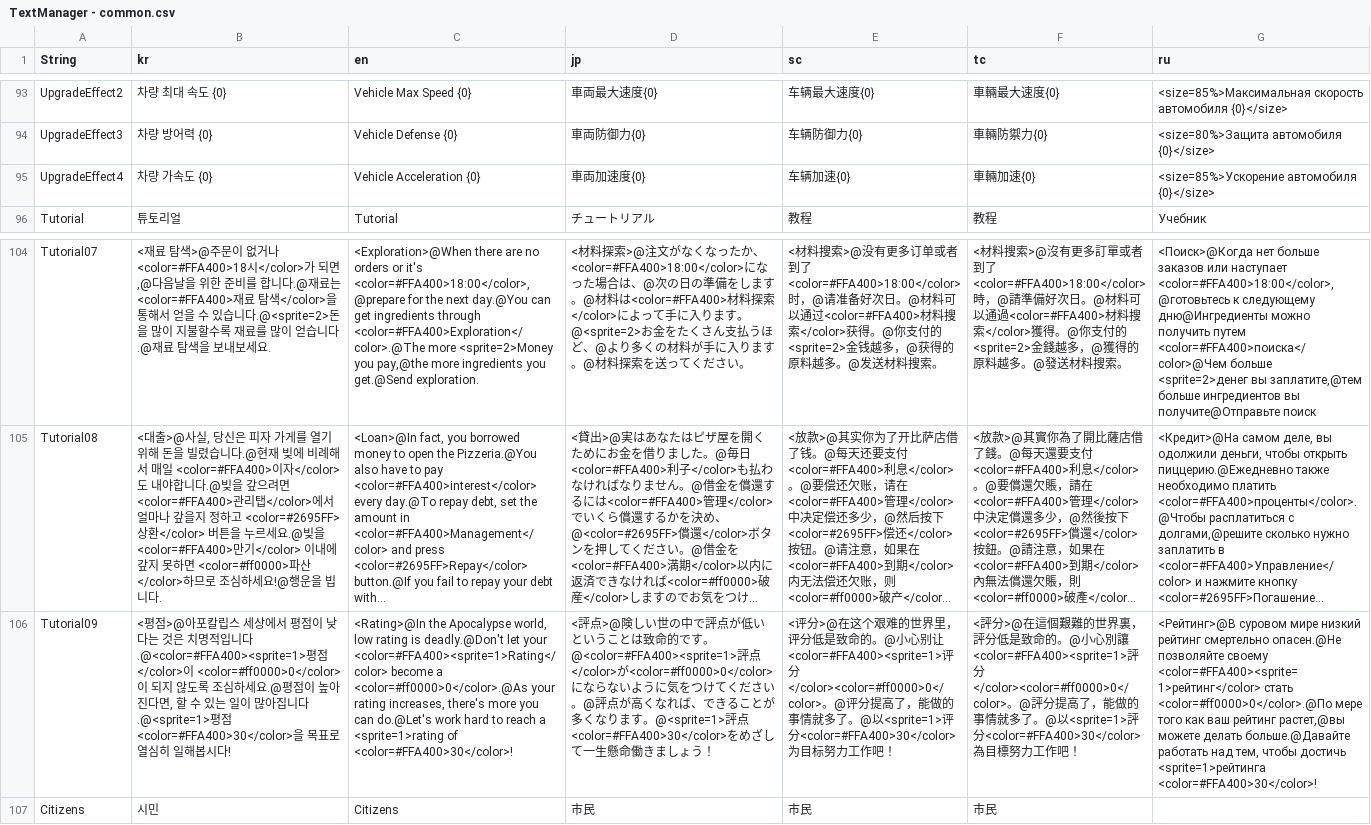
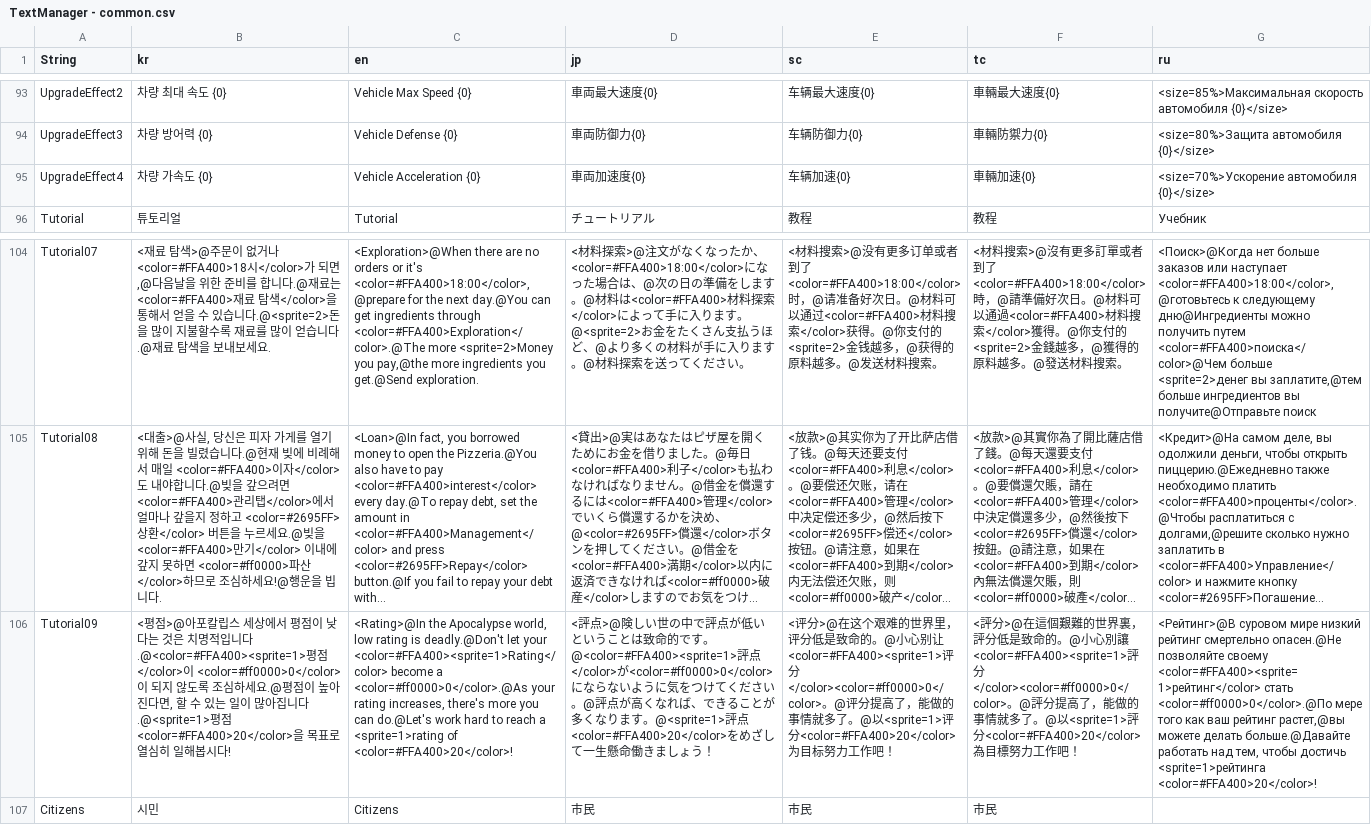
Before and after one commit to thebottlecor/Zompizza, a CSV file: Assets/StreamingAssets/TextManager - common.csv, drawn as a sheet; only a part is shown, gaps mark what is left out; long unchanged cells end in …; the diff names each change by its address in the sheet, - before the commit and + after, or states it on an @@ line.

```diff
--- a/Assets/StreamingAssets/TextManager - common.csv
+++ b/Assets/StreamingAssets/TextManager - common.csv
-G95 (ru): <size=85%>Ускорение автомобиля {0}</size>
+G95 (ru): <size=70%>Ускорение автомобиля {0}</size>
-B106 (kr): ….@<sprite=1>평점 <color=#FFA400>30</color>을 목표…
+B106 (kr): ….@<sprite=1>평점 <color=#FFA400>20</color>을 목표…
-C106 (en): …<sprite=1>rating of <color=#FFA400>30</color>!
+C106 (en): …<sprite=1>rating of <color=#FFA400>20</color>!
-D106 (jp): …。@<sprite=1>評点<color=#FFA400>30</color>をめざし…
+D106 (jp): …。@<sprite=1>評点<color=#FFA400>20</color>をめざし…
-E106 (sc): …以<sprite=1>评分<color=#FFA400>30</color>为目标努…
+E106 (sc): …以<sprite=1>评分<color=#FFA400>20</color>为目标努…
-F106 (tc): …以<sprite=1>評分<color=#FFA400>30</color>為目標努…
+F106 (tc): …以<sprite=1>評分<color=#FFA400>20</color>為目標努…
-G106 (ru): …достичь <sprite=1>рейтинга <color=#FFA400>30</color>!
+G106 (ru): …достичь <sprite=1>рейтинга <color=#FFA400>20</color>!
```
Also changed, not shown: Assets/StreamingAssets/TextManager - character.csv, 35 other files.
